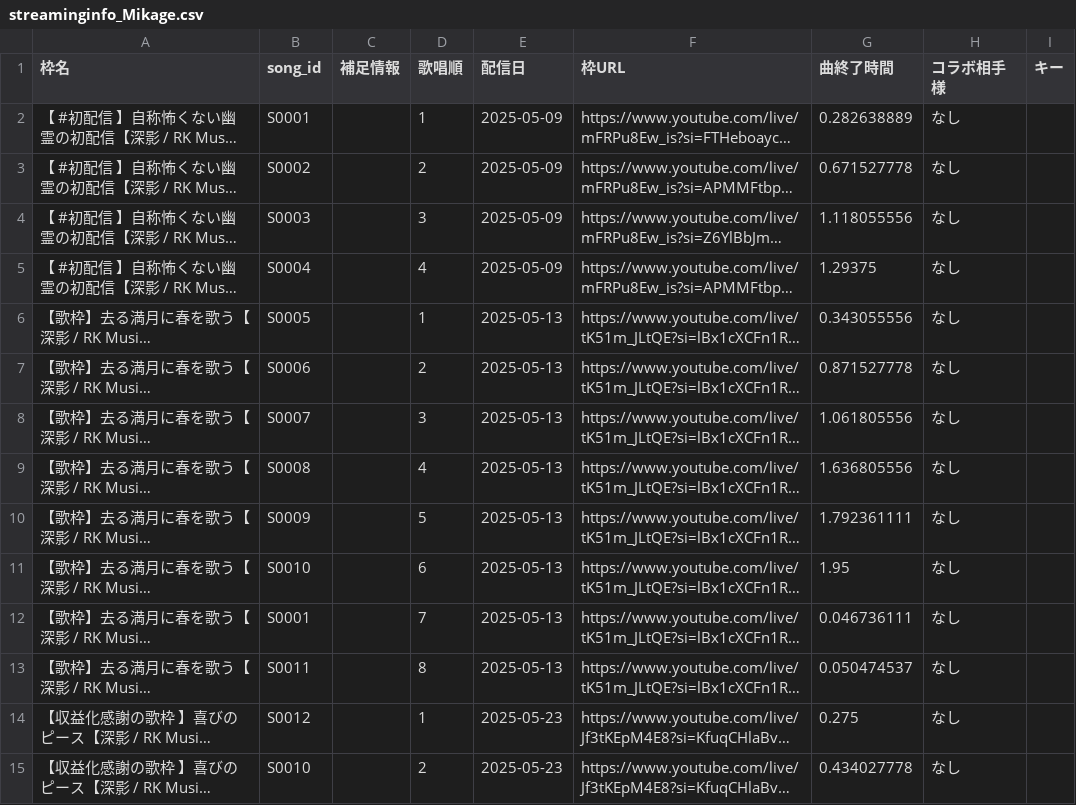
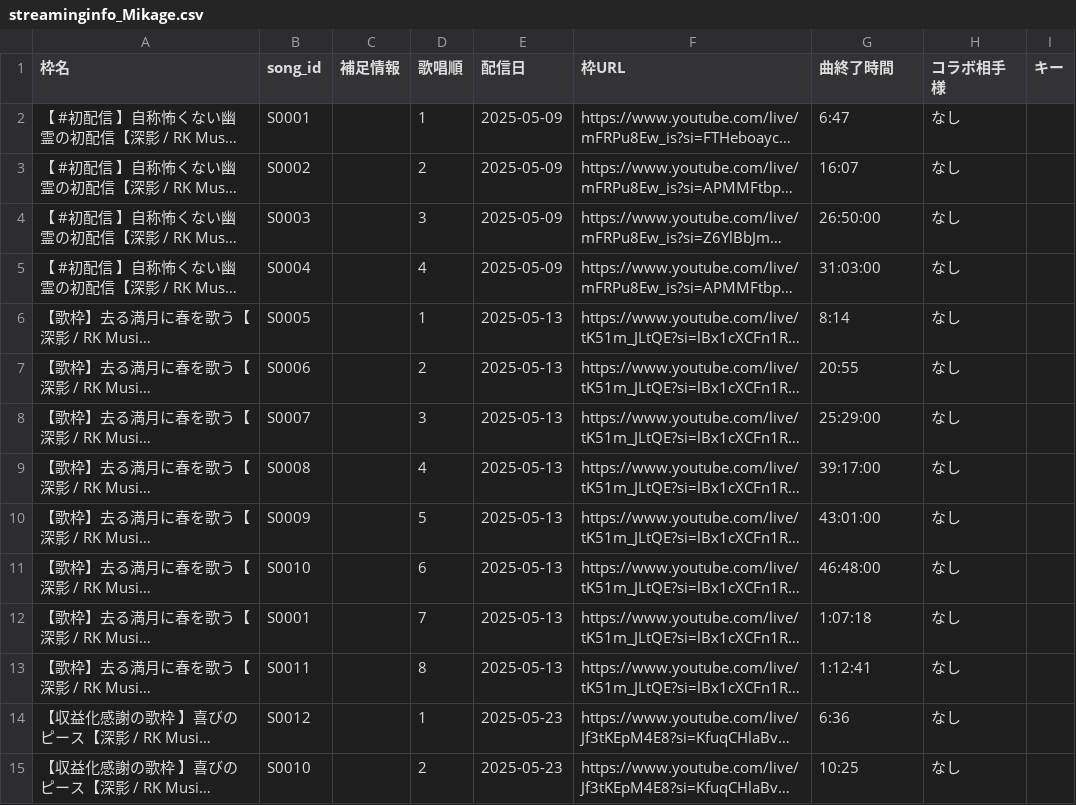
Before and after one commit to Kinshutei/MikaCosmica, a CSV file: streaminginfo_Mikage.csv, drawn as a sheet; only a part is shown; long unchanged cells end in …; the diff covers the shown part only; the diff names each change by its address in the sheet, - before the commit and + after, or states it on an @@ line.

Commit message:
Sync: streaminginfo_Mikage.csv from Mikage_HishatainoHeya

```diff
--- a/streaminginfo_Mikage.csv
+++ b/streaminginfo_Mikage.csv
-G2 (曲終了時間): 0.282638889
+G2 (曲終了時間): 6:47
-G3 (曲終了時間): 0.671527778
+G3 (曲終了時間): 16:07
-G4 (曲終了時間): 1.118055556
+G4 (曲終了時間): 26:50:00
-G5 (曲終了時間): 1.29375
+G5 (曲終了時間): 31:03:00
-G6 (曲終了時間): 0.343055556
+G6 (曲終了時間): 8:14
-G7 (曲終了時間): 0.871527778
+G7 (曲終了時間): 20:55
-G8 (曲終了時間): 1.061805556
+G8 (曲終了時間): 25:29:00
-G9 (曲終了時間): 1.636805556
+G9 (曲終了時間): 39:17:00
-G10 (曲終了時間): 1.792361111
+G10 (曲終了時間): 43:01:00
-G11 (曲終了時間): 1.95
+G11 (曲終了時間): 46:48:00
-G12 (曲終了時間): 0.046736111
+G12 (曲終了時間): 1:07:18
-G13 (曲終了時間): 0.050474537
+G13 (曲終了時間): 1:12:41
-G14 (曲終了時間): 0.275
+G14 (曲終了時間): 6:36
-G15 (曲終了時間): 0.434027778
+G15 (曲終了時間): 10:25
```
Also changed, not shown: 45 edited cells elsewhere in this file.
